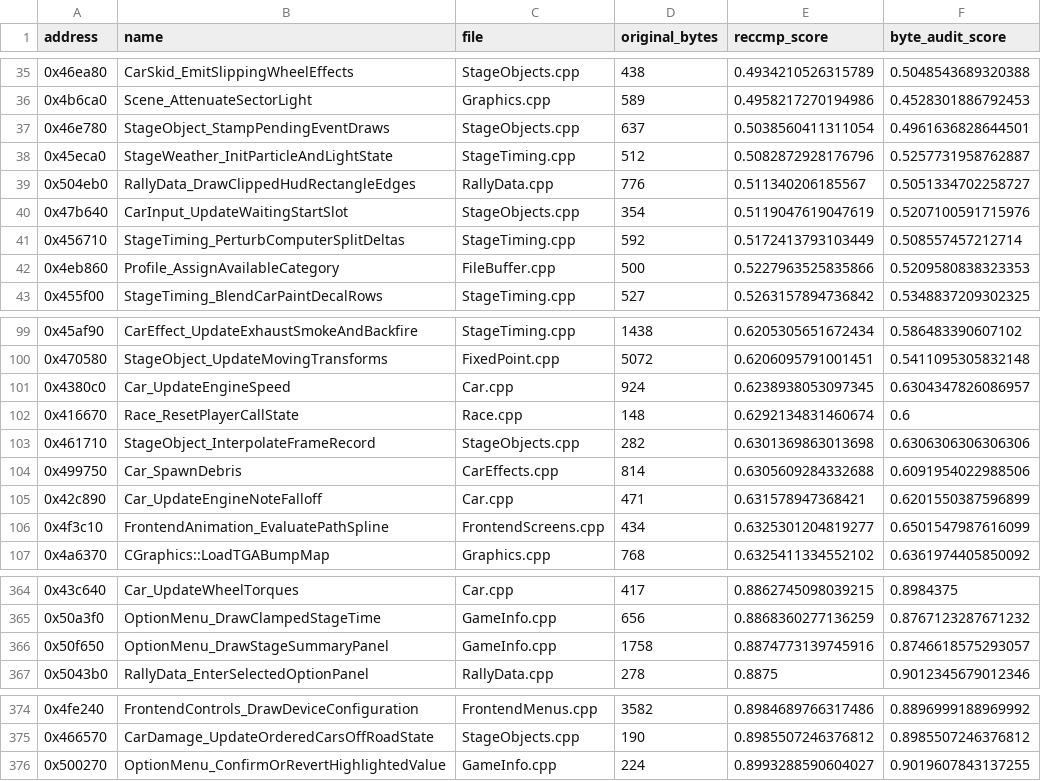
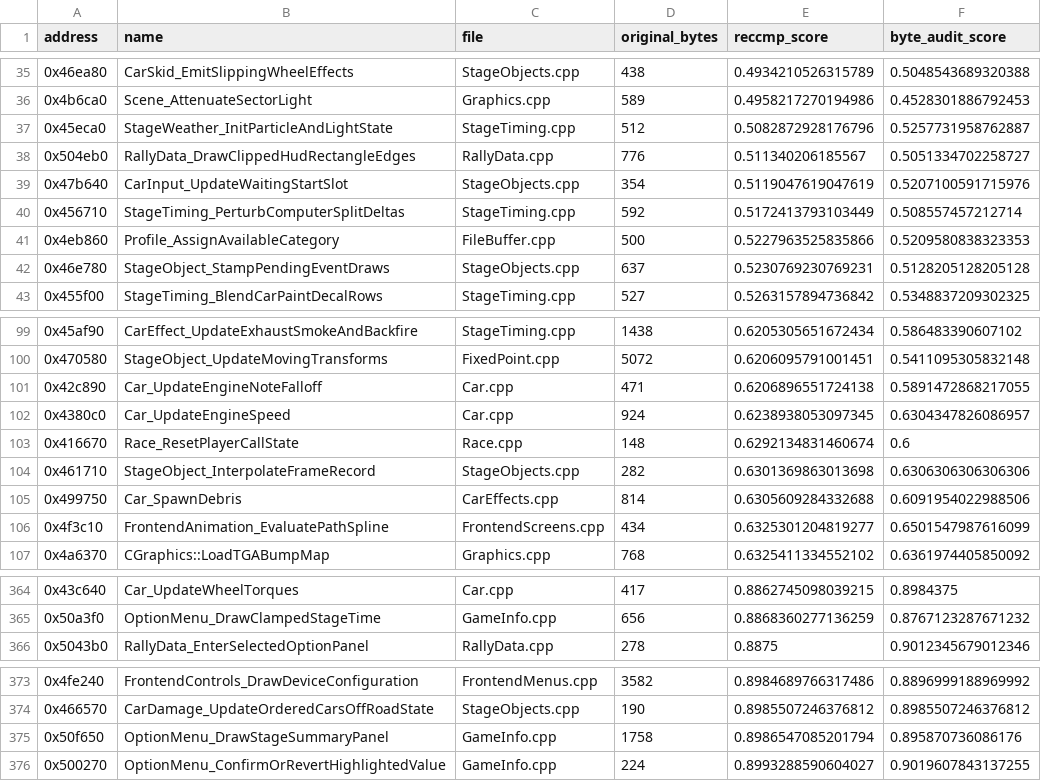
Before and after one commit to pablocpas/CMR2Decomp, a TSV file: CMR2PROGRESS/nonmatching.tsv, drawn as a sheet; only a part is shown, gaps mark what is left out.

```diff
--- a/CMR2PROGRESS/nonmatching.tsv
+++ b/CMR2PROGRESS/nonmatching.tsv
@@ -36,3 +36,2 @@ address	name	file	original_bytes	reccmp_score	byte_audit_score
 0x4b6ca0	Scene_AttenuateSectorLight	Graphics.cpp	589	0.4958217270194986	0.4528301886792453
-0x46e780	StageObject_StampPendingEventDraws	StageObjects.cpp	637	0.5038560411311054	0.4961636828644501
 0x45eca0	StageWeather_InitParticleAndLightState	StageTiming.cpp	512	0.5082872928176796	0.5257731958762887
@@ -42,2 +41,3 @@ address	name	file	original_bytes	reccmp_score	byte_audit_score
 0x4eb860	Profile_AssignAvailableCategory	FileBuffer.cpp	500	0.5227963525835866	0.5209580838323353
+0x46e780	StageObject_StampPendingEventDraws	StageObjects.cpp	637	0.5230769230769231	0.5128205128205128
 0x455f00	StageTiming_BlendCarPaintDecalRows	StageTiming.cpp	527	0.5263157894736842	0.5348837209302325
@@ -100,2 +100,3 @@ address	name	file	original_bytes	reccmp_score	byte_audit_score
 0x470580	StageObject_UpdateMovingTransforms	FixedPoint.cpp	5072	0.6206095791001451	0.5411095305832148
+0x42c890	Car_UpdateEngineNoteFalloff	Car.cpp	471	0.6206896551724138	0.5891472868217055
 0x4380c0	Car_UpdateEngineSpeed	Car.cpp	924	0.6238938053097345	0.6304347826086957
@@ -104,3 +105,2 @@ address	name	file	original_bytes	reccmp_score	byte_audit_score
 0x499750	Car_SpawnDebris	CarEffects.cpp	814	0.6305609284332688	0.6091954022988506
-0x42c890	Car_UpdateEngineNoteFalloff	Car.cpp	471	0.631578947368421	0.6201550387596899
 0x4f3c10	FrontendAnimation_EvaluatePathSpline	FrontendScreens.cpp	434	0.6325301204819277	0.6501547987616099
@@ -365,3 +365,2 @@ address	name	file	original_bytes	reccmp_score	byte_audit_score
 0x50a3f0	OptionMenu_DrawClampedStageTime	GameInfo.cpp	656	0.8868360277136259	0.8767123287671232
-0x50f650	OptionMenu_DrawStageSummaryPanel	GameInfo.cpp	1758	0.8874773139745916	0.8746618575293057
 0x5043b0	RallyData_EnterSelectedOptionPanel	RallyData.cpp	278	0.8875	0.9012345679012346
@@ -375,2 +374,3 @@ address	name	file	original_bytes	reccmp_score	byte_audit_score
 0x466570	CarDamage_UpdateOrderedCarsOffRoadState	StageObjects.cpp	190	0.8985507246376812	0.8985507246376812
+0x50f650	OptionMenu_DrawStageSummaryPanel	GameInfo.cpp	1758	0.8986547085201794	0.895870736086176
 0x500270	OptionMenu_ConfirmOrRevertHighlightedValue	GameInfo.cpp	224	0.8993288590604027	0.9019607843137255
```
Also changed, not shown: 8 other files.
